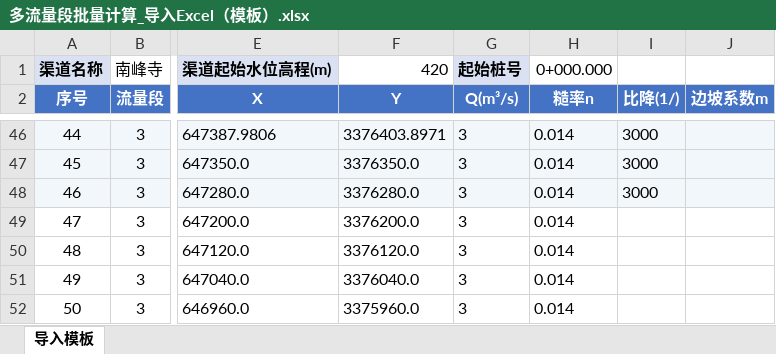
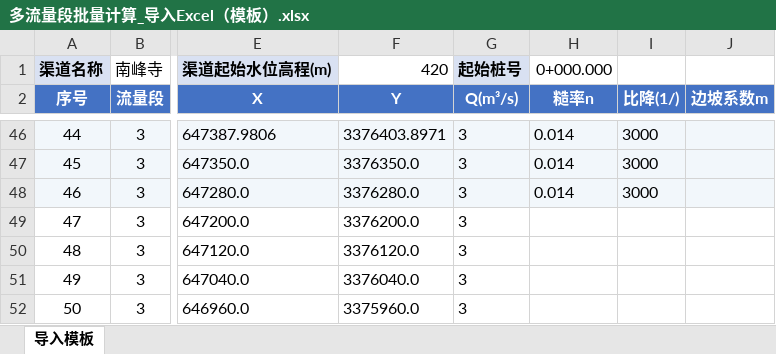
Before and after one commit to lsj19940827-eng/V1.0, an Excel workbook: data/多流量段批量计算_导入Excel（模板）.xlsx, sheet 导入模板, drawn as a sheet; only a part is shown, gaps mark what is left out; values as stored, in another font and other column widths than the file's, no borders; the diff names each change by its address in the sheet, - before the commit and + after, or states it on an @@ line.

```diff
--- a/data/多流量段批量计算_导入Excel（模板）.xlsx (sheet 导入模板)
+++ b/data/多流量段批量计算_导入Excel（模板）.xlsx (sheet 导入模板)
-H49:H52 (糙率n): 0.014
+H49:H52 (糙率n): (empty)
```
Also changed, not shown: 28 other files.
